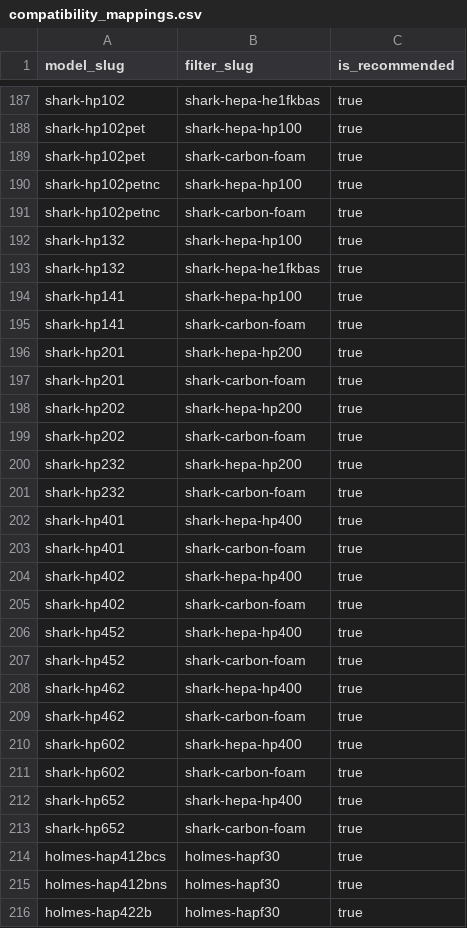
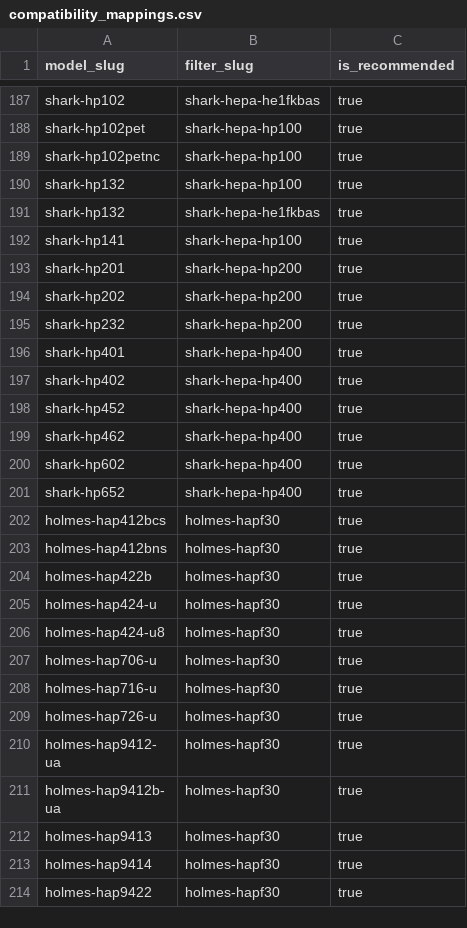
Before and after one commit to BuckNorris0506/bucksites-tools, a CSV file: data/air-purifier/compatibility_mappings.csv, drawn as a sheet; only a part is shown, gaps mark what is left out; the shorter side is filled out with more unchanged rows; the diff covers the shown part only.

Commit message:
Deprecate invalid Shark carbon foam filter slug.

```diff
--- a/data/air-purifier/compatibility_mappings.csv
+++ b/data/air-purifier/compatibility_mappings.csv
@@ -188,5 +188,3 @@ shark-hp102,shark-hepa-he1fkbas,true
 shark-hp102pet,shark-hepa-hp100,true
-shark-hp102pet,shark-carbon-foam,true
 shark-hp102petnc,shark-hepa-hp100,true
-shark-hp102petnc,shark-carbon-foam,true
 shark-hp132,shark-hepa-hp100,true
@@ -194,21 +192,11 @@ shark-hp132,shark-hepa-he1fkbas,true
 shark-hp141,shark-hepa-hp100,true
-shark-hp141,shark-carbon-foam,true
 shark-hp201,shark-hepa-hp200,true
-shark-hp201,shark-carbon-foam,true
 shark-hp202,shark-hepa-hp200,true
-shark-hp202,shark-carbon-foam,true
 shark-hp232,shark-hepa-hp200,true
-shark-hp232,shark-carbon-foam,true
 shark-hp401,shark-hepa-hp400,true
-shark-hp401,shark-carbon-foam,true
 shark-hp402,shark-hepa-hp400,true
-shark-hp402,shark-carbon-foam,true
 shark-hp452,shark-hepa-hp400,true
-shark-hp452,shark-carbon-foam,true
 shark-hp462,shark-hepa-hp400,true
-shark-hp462,shark-carbon-foam,true
 shark-hp602,shark-hepa-hp400,true
-shark-hp602,shark-carbon-foam,true
 shark-hp652,shark-hepa-hp400,true
-shark-hp652,shark-carbon-foam,true
 holmes-hap412bcs,holmes-hapf30,true
```
Also changed, not shown: 3 removed rows elsewhere in this file, data/air-purifier/filters.csv, data/air-purifier/retailer_links.csv.
